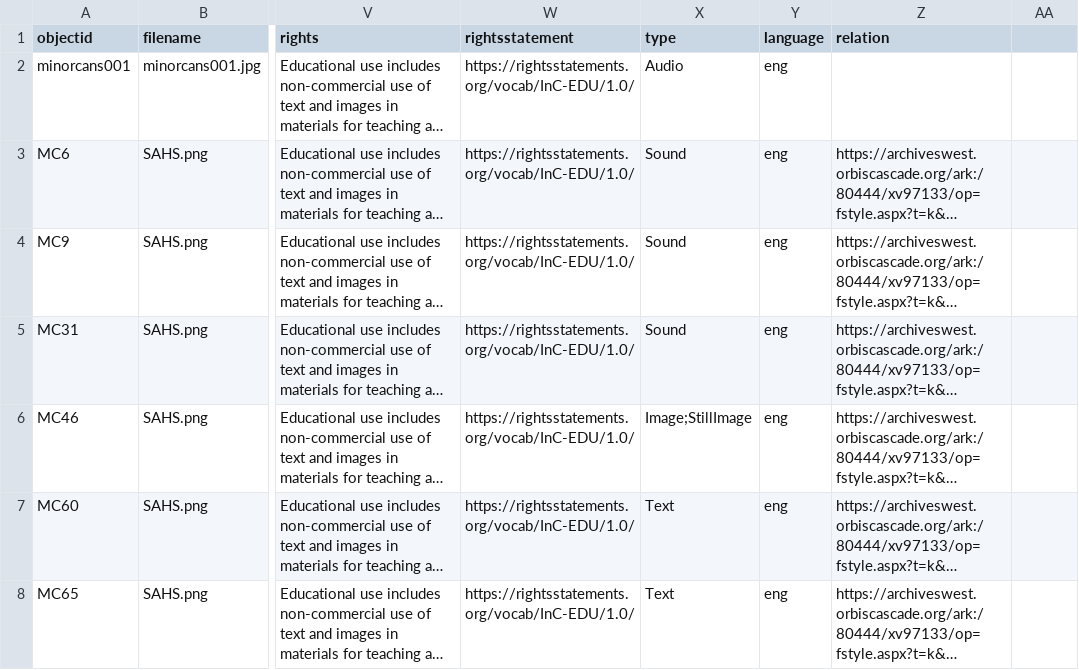
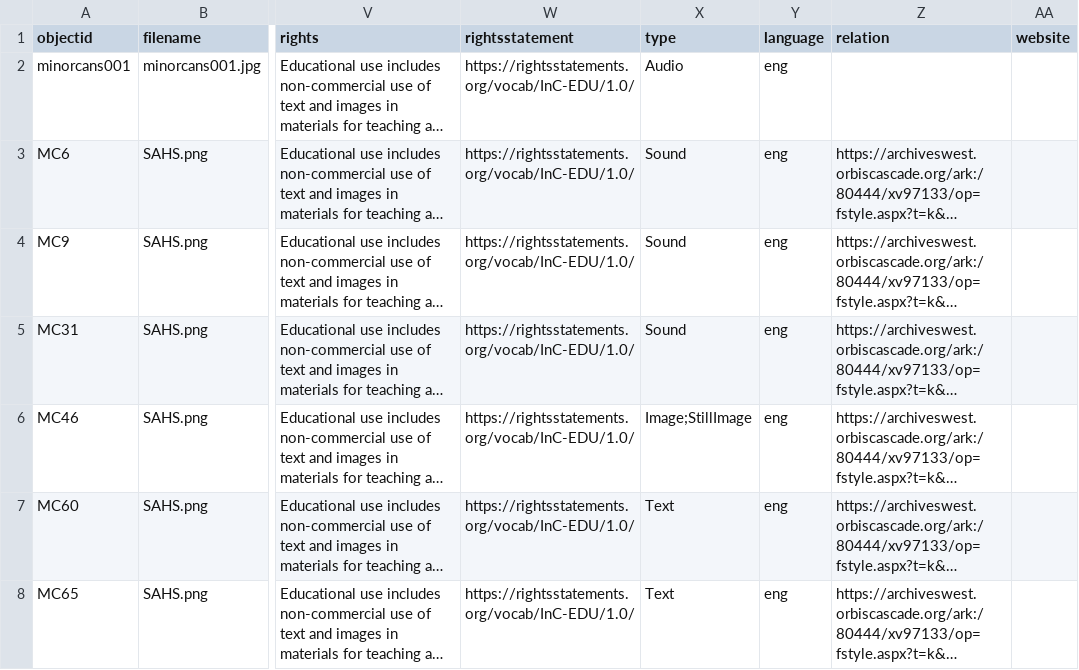
Before and after one commit to saracibar/minorcans_demo, a CSV file: _data/minorcans_demo.csv, drawn as a sheet; only a part is shown, gaps mark what is left out; long unchanged cells end in …; the diff names each change by its address in the sheet, - before the commit and + after, or states it on an @@ line.

Commit message:
Update minorcans_demo.csv

```diff
--- a/_data/minorcans_demo.csv
+++ b/_data/minorcans_demo.csv
-AA1: (empty)
+AA1: website
```
